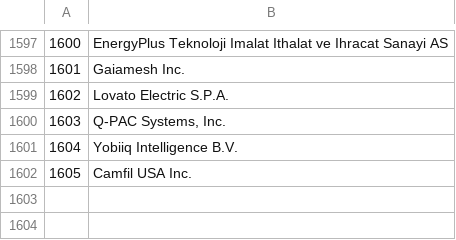
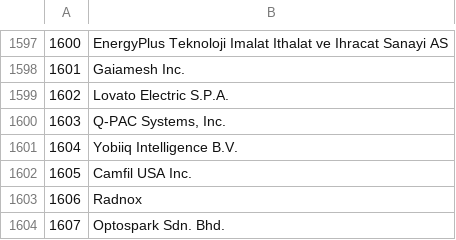
Before and after one commit to bacnet-ex/bacstack, a CSV file: priv/vendor_ids.csv, drawn as a sheet; only a part is shown, gaps mark what is left out.

```diff
--- a/priv/vendor_ids.csv
+++ b/priv/vendor_ids.csv
@@ -1602 +1602,3 @@
 1605;Camfil USA Inc.
+1606;Radnox
+1607;Optospark Sdn. Bhd.
```
Also changed, not shown: 1 other file.
